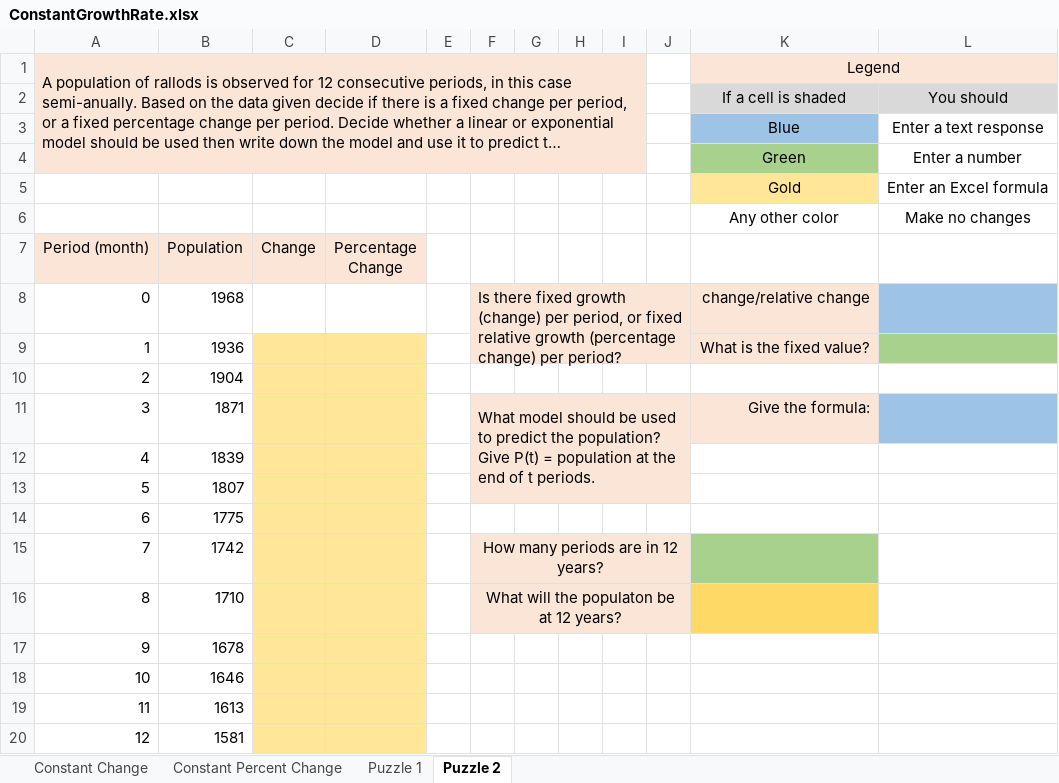
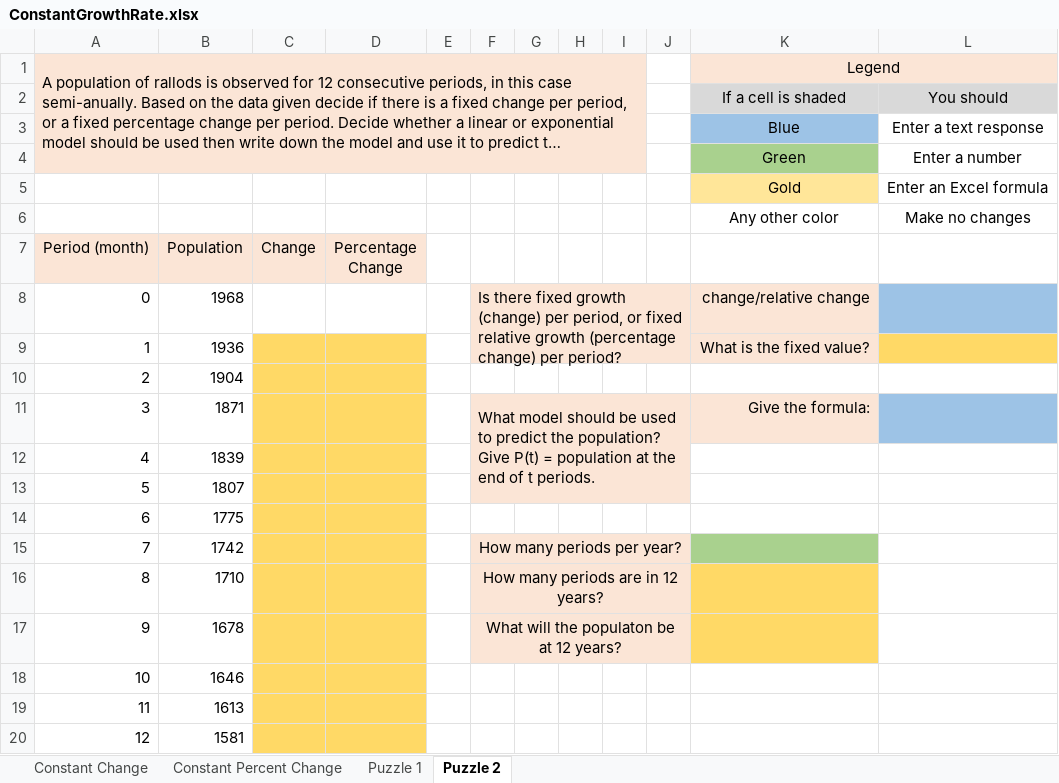
Before and after one commit to ketchers/Teaching, an Excel workbook: 144F20/Topic 3/ConstantGrowthRate.xlsx, sheet Puzzle 2, drawn as a sheet; long unchanged cells end in …; values as stored, in another font and other column widths than the file's, no borders; the diff names each change by its address in the sheet, - before the commit and + after, or states it on an @@ line.

```diff
--- a/144F20/Topic 3/ConstantGrowthRate.xlsx (sheet Puzzle 2)
+++ b/144F20/Topic 3/ConstantGrowthRate.xlsx (sheet Puzzle 2)
-C9:D20 fill: #FFE699
+C9:D20 fill: #FFD966
-L9 fill: #A9D18E
+L9 fill: #FFD966
-F15: How many periods are in 12 years?
+F15: How many periods per year?
-F16: What will the populaton be at 12 years?
+F16: How many periods are in 12 years?
-F17: (empty)
+F17: What will the populaton be at 12 years?
-F17:J17 fill: none
+F17:J17 fill: #FBE5D6
+F17:J17 merged
-K17 fill: none
+K17 fill: #FFD966
```
Also changed, not shown: sheet Puzzle 1, charts or pictures.
